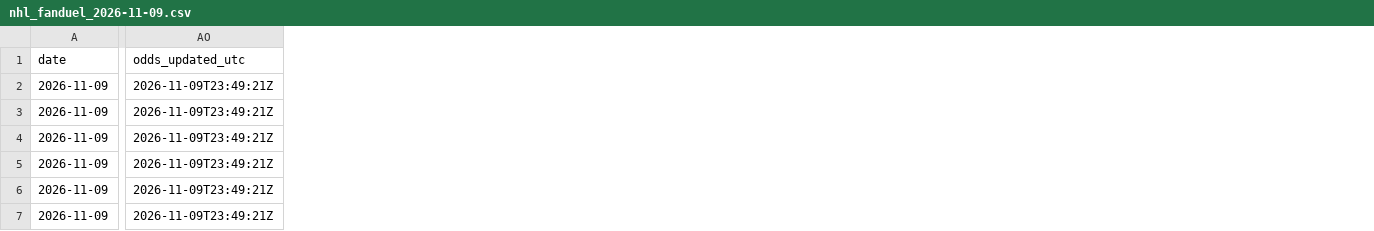
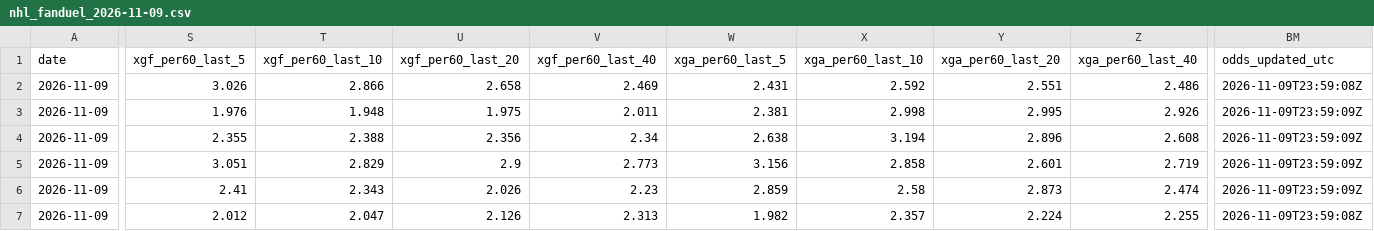
Before and after one commit to darnhlml/nhl-model-dashboard, a CSV file: reports/nhl_fanduel_2026-11-09.csv, drawn as a sheet; only a part is shown, gaps mark what is left out; addresses are those after the commit; the diff covers the shown part only; the diff names each change by its address in the sheet, - before the commit and + after, or states it on an @@ line.

```diff
--- a/reports/nhl_fanduel_2026-11-09.csv
+++ b/reports/nhl_fanduel_2026-11-09.csv
+column S (xgf_per60_last_5), rows 2-7: 3.026 | 1.976 | 2.355 | 3.051 | 2.41 | 2.012
+column T (xgf_per60_last_10), rows 2-7: 2.866 | 1.948 | 2.388 | 2.829 | 2.343 | 2.047
+column U (xgf_per60_last_20), rows 2-7: 2.658 | 1.975 | 2.356 | 2.9 | 2.026 | 2.126
+column V (xgf_per60_last_40), rows 2-7: 2.469 | 2.011 | 2.34 | 2.773 | 2.23 | 2.313
+column W (xga_per60_last_5), rows 2-7: 2.431 | 2.381 | 2.638 | 3.156 | 2.859 | 1.982
+column X (xga_per60_last_10), rows 2-7: 2.592 | 2.998 | 3.194 | 2.858 | 2.58 | 2.357
+column Y (xga_per60_last_20), rows 2-7: 2.551 | 2.995 | 2.896 | 2.601 | 2.873 | 2.224
+column Z (xga_per60_last_40), rows 2-7: 2.486 | 2.926 | 2.608 | 2.719 | 2.474 | 2.255
-BM2 (odds_updated_utc): 2026-11-09T23:49:21Z
+BM2 (odds_updated_utc): 2026-11-09T23:59:08Z
-BM3:BM6 (odds_updated_utc): 2026-11-09T23:49:21Z
+BM3:BM6 (odds_updated_utc): 2026-11-09T23:59:09Z
-BM7 (odds_updated_utc): 2026-11-09T23:49:21Z
+BM7 (odds_updated_utc): 2026-11-09T23:59:08Z
```
Also changed, not shown: 16 added columns and 10 edited cells elsewhere in this file.
